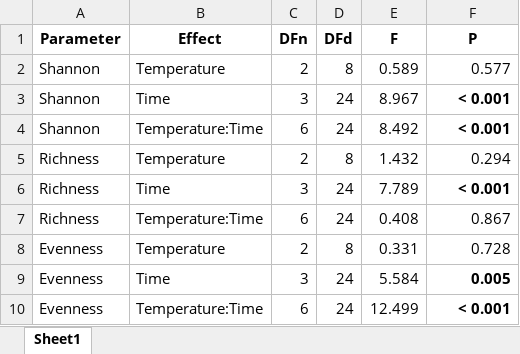
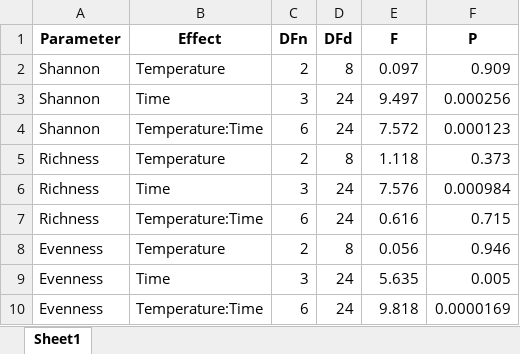
Before and after one commit to AntoniaAhme/TopTrons22MesocosmIncubation, an Excel workbook: Data/StatisticsDiversity.xlsx, sheet Sheet1, drawn as a sheet; values as stored, in another font and other column widths than the file's, no borders; the diff names each change by its address in the sheet, - before the commit and + after, or states it on an @@ line.

```diff
--- a/Data/StatisticsDiversity.xlsx (sheet Sheet1)
+++ b/Data/StatisticsDiversity.xlsx (sheet Sheet1)
-E2 (F): 0.589
+E2 (F): 0.097
-F2 (P): 0.577
+F2 (P): 0.909
-E3 (F): 8.967
+E3 (F): 9.497
-F3 (P): < 0.001
+F3 (P): 0.000256
-F3:F4 bold: on
+F3:F4 bold: off
-E4 (F): 8.492
+E4 (F): 7.572
-F4 (P): < 0.001
+F4 (P): 0.000123
-E5 (F): 1.432
+E5 (F): 1.118
-F5 (P): 0.294
+F5 (P): 0.373
-E6 (F): 7.789
+E6 (F): 7.576
-F6 (P): < 0.001
+F6 (P): 0.000984
-F6 bold: on
+F6 bold: off
-E7 (F): 0.408
+E7 (F): 0.616
-F7 (P): 0.867
+F7 (P): 0.715
-E8 (F): 0.331
+E8 (F): 0.056
-F8 (P): 0.728
+F8 (P): 0.946
-E9 (F): 5.584
+E9 (F): 5.635
-F9:F10 bold: on
+F9:F10 bold: off
-E10 (F): 12.499
+E10 (F): 9.818
-F10 (P): < 0.001
+F10 (P): 0.0000169
```
Also changed, not shown: Supplement/Data/Phaeocystis.xlsx, 10 other files.
